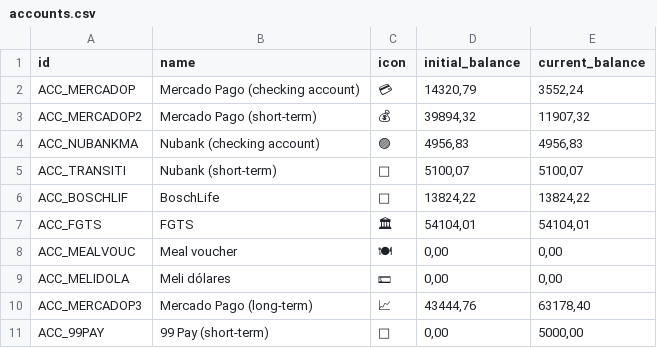
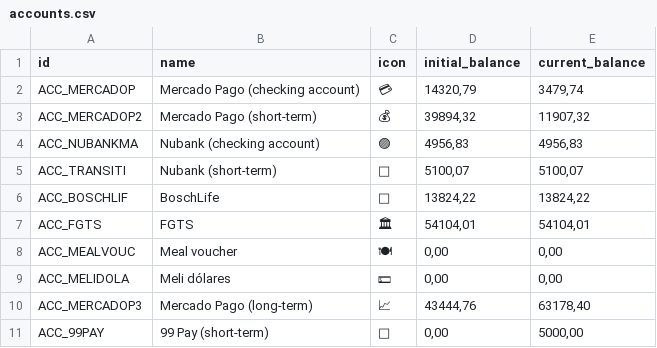
Before and after one commit to duducm2/scripts, a CSV file: finances/data/accounts.csv, drawn as a sheet.

```diff
--- a/finances/data/accounts.csv
+++ b/finances/data/accounts.csv
@@ -1,3 +1,3 @@
 id,name,icon,initial_balance,current_balance
-ACC_MERCADOP,Mercado Pago (checking account),💳,"14320,79","3552,24"
+ACC_MERCADOP,Mercado Pago (checking account),💳,"14320,79","3479,74"
 ACC_MERCADOP2,Mercado Pago (short-term),💰,"39894,32","11907,32"
```
Also changed, not shown: finances/data/budgets.csv, finances/data/transactions.csv, 3 other files.
